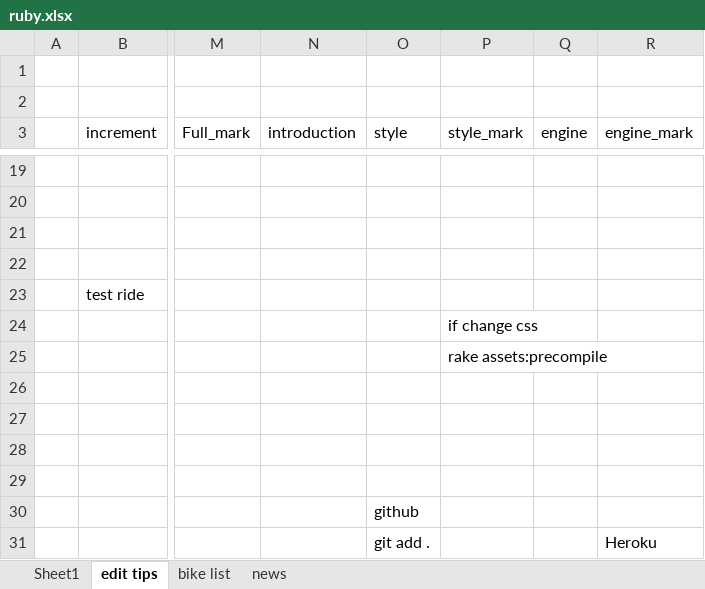
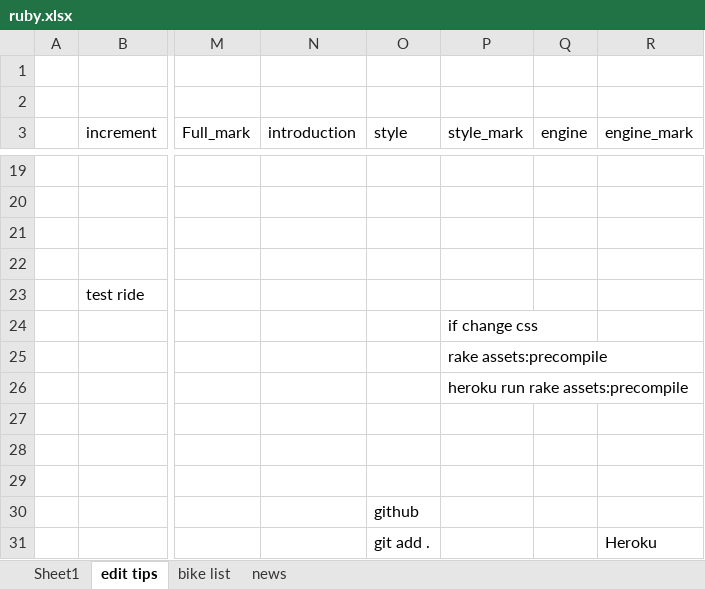
Before and after one commit to MaverickO-O/full_throttle, an Excel workbook: ruby.xlsx, sheet edit tips, drawn as a sheet; only a part is shown, gaps mark what is left out; values as stored, in another font and other column widths than the file's, no borders; charts and pictures not drawn; the diff names each change by its address in the sheet, - before the commit and + after, or states it on an @@ line.

```diff
--- a/ruby.xlsx (sheet edit tips)
+++ b/ruby.xlsx (sheet edit tips)
-P26 (style_mark): (empty)
+P26 (style_mark): heroku run rake assets:precompile
```
Also changed, not shown: 5 other files.
